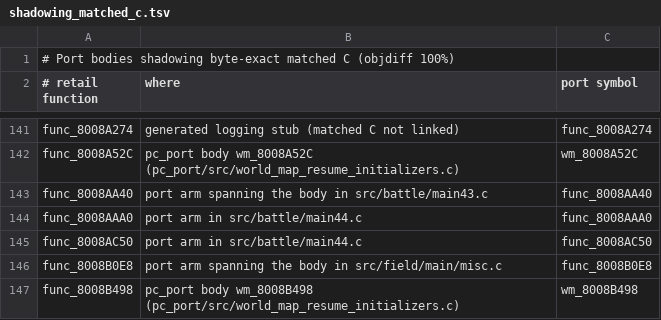
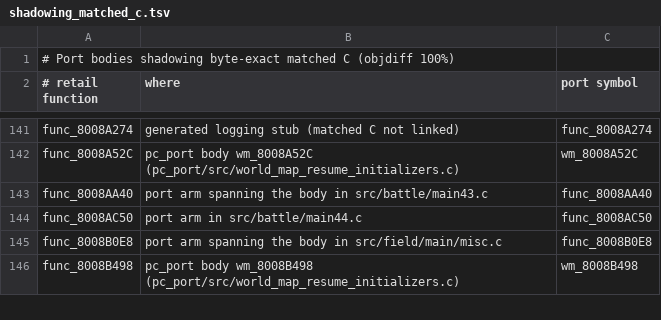
Before and after one commit to Blizz127/xenogears-decomp-ai, a TSV file: docs/port/shadowing_matched_c.tsv, drawn as a sheet; only a part is shown, gaps mark what is left out; the diff names each change by its address in the sheet, - before the commit and + after, or states it on an @@ line.

Commit message:
battle: share matched decimal digit helper

```diff
--- a/docs/port/shadowing_matched_c.tsv
+++ b/docs/port/shadowing_matched_c.tsv
-row 144: func_8008AAA0 | port arm in src/battle/main44.c | func_8008AAA0
```
Also changed, not shown: 3 other files.
